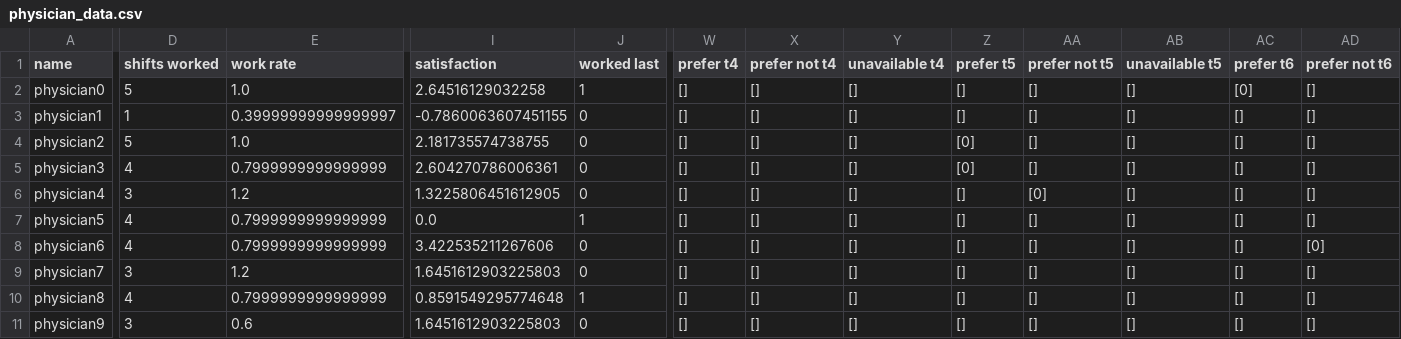
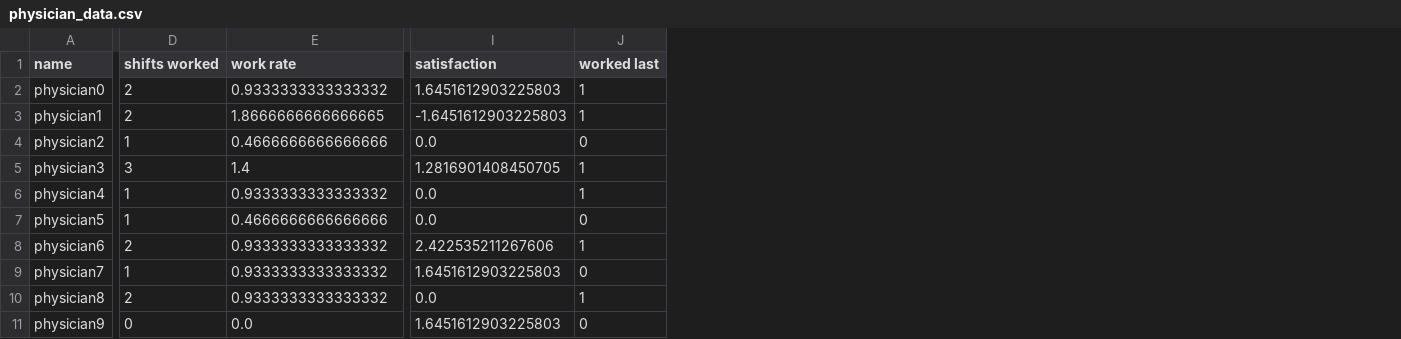
Before and after one commit to larssonnathalie/QMaxH-Cap, a CSV file: data/intermediate/physician_data.csv, drawn as a sheet; only a part is shown, gaps mark what is left out; the diff covers the shown part only; the diff names each change by its address in the sheet, - before the commit and + after, or states it on an @@ line.

```diff
--- a/data/intermediate/physician_data.csv
+++ b/data/intermediate/physician_data.csv
-column W (prefer t4), rows 2-11: all []
-column X (prefer not t4), rows 2-11: all []
-column Y (unavailable t4), rows 2-11: all []
-column Z (prefer t5), rows 2-11: [] | [] | [0] | [0] | [] | [] | [] | [] | [] | []
-column AA (prefer not t5), rows 2-11: [] | [] | [] | [] | [0] | [] | [] | [] | [] | []
-column AB (unavailable t5), rows 2-11: all []
-column AC (prefer t6), rows 2-11: [0] | [] | [] | [] | [] | [] | [] | [] | [] | []
-column AD (prefer not t6), rows 2-11: [] | [] | [] | [] | [] | [] | [0] | [] | [] | []
-D2 (shifts worked): 5
+D2 (shifts worked): 2
-E2 (work rate): 1.0
+E2 (work rate): 0.9333333333333332
-I2 (satisfaction): 2.64516129032258
+I2 (satisfaction): 1.6451612903225803
-D3 (shifts worked): 1
+D3 (shifts worked): 2
-E3 (work rate): 0.39999999999999997
+E3 (work rate): 1.8666666666666665
-I3 (satisfaction): -0.7860063607451155
+I3 (satisfaction): -1.6451612903225803
-J3 (worked last): 0
+J3 (worked last): 1
-D4 (shifts worked): 5
+D4 (shifts worked): 1
-E4 (work rate): 1.0
+E4 (work rate): 0.4666666666666666
-I4 (satisfaction): 2.181735574738755
+I4 (satisfaction): 0.0
-D5 (shifts worked): 4
+D5 (shifts worked): 3
-E5 (work rate): 0.7999999999999999
+E5 (work rate): 1.4
-I5 (satisfaction): 2.604270786006361
+I5 (satisfaction): 1.2816901408450705
-J5:J6 (worked last): 0
+J5:J6 (worked last): 1
-D6 (shifts worked): 3
+D6 (shifts worked): 1
-E6 (work rate): 1.2
+E6 (work rate): 0.9333333333333332
-I6 (satisfaction): 1.3225806451612905
+I6 (satisfaction): 0.0
-D7 (shifts worked): 4
+D7 (shifts worked): 1
-E7 (work rate): 0.7999999999999999
+E7 (work rate): 0.4666666666666666
-J7 (worked last): 1
+J7 (worked last): 0
-D8 (shifts worked): 4
+D8 (shifts worked): 2
-E8 (work rate): 0.7999999999999999
+E8 (work rate): 0.9333333333333332
-I8 (satisfaction): 3.422535211267606
+I8 (satisfaction): 2.422535211267606
-J8 (worked last): 0
+J8 (worked last): 1
-D9 (shifts worked): 3
+D9 (shifts worked): 1
-E9 (work rate): 1.2
+E9 (work rate): 0.9333333333333332
-D10 (shifts worked): 4
+D10 (shifts worked): 2
-E10 (work rate): 0.7999999999999999
+E10 (work rate): 0.9333333333333332
-I10 (satisfaction): 0.8591549295774648
+I10 (satisfaction): 0.0
-D11 (shifts worked): 3
+D11 (shifts worked): 0
-E11 (work rate): 0.6
+E11 (work rate): 0.0
```
Also changed, not shown: 1 removed column elsewhere in this file, data/intermediate/Qubo_matrix_cl3.csv, data/results/preference_stats_df.csv, 5 other files.
